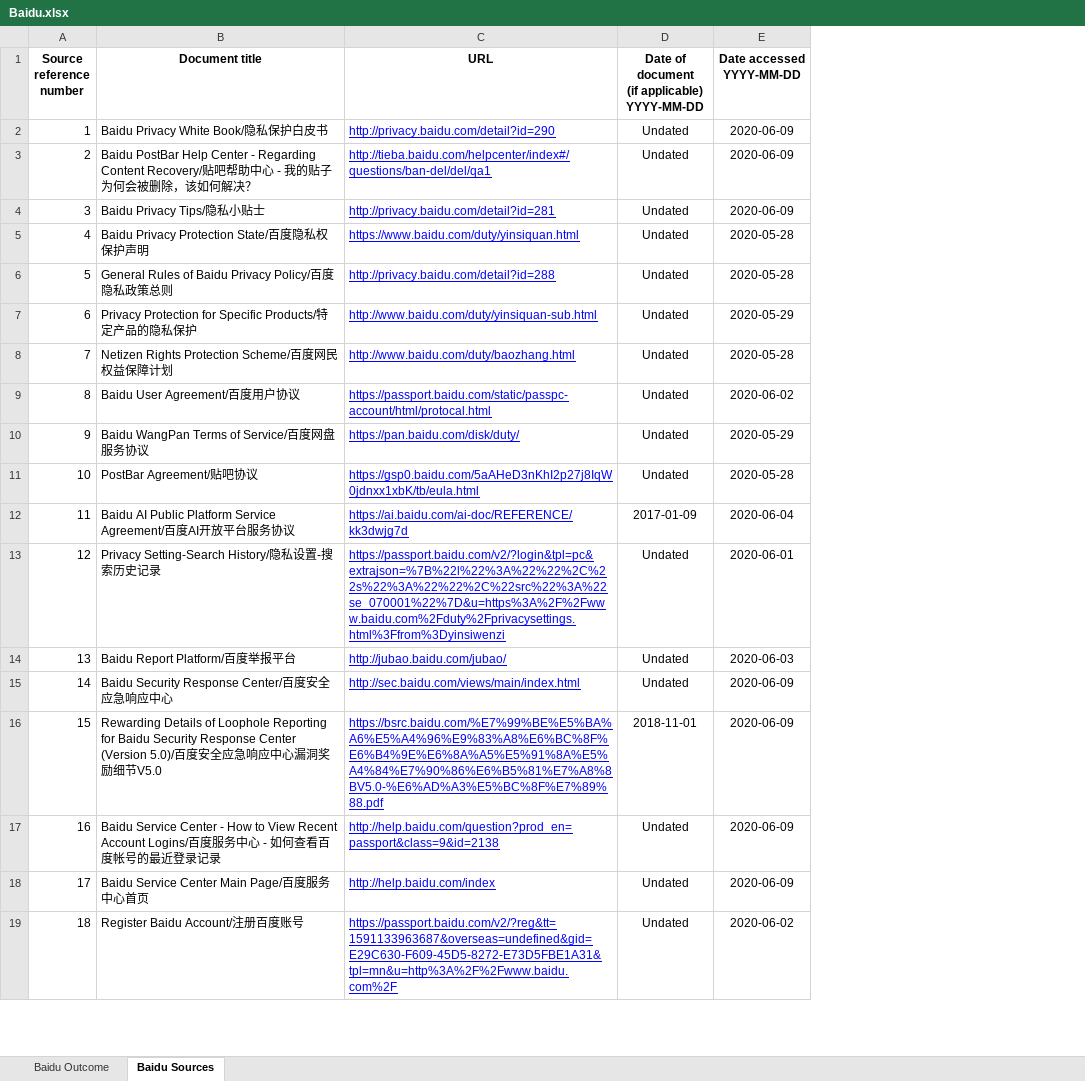
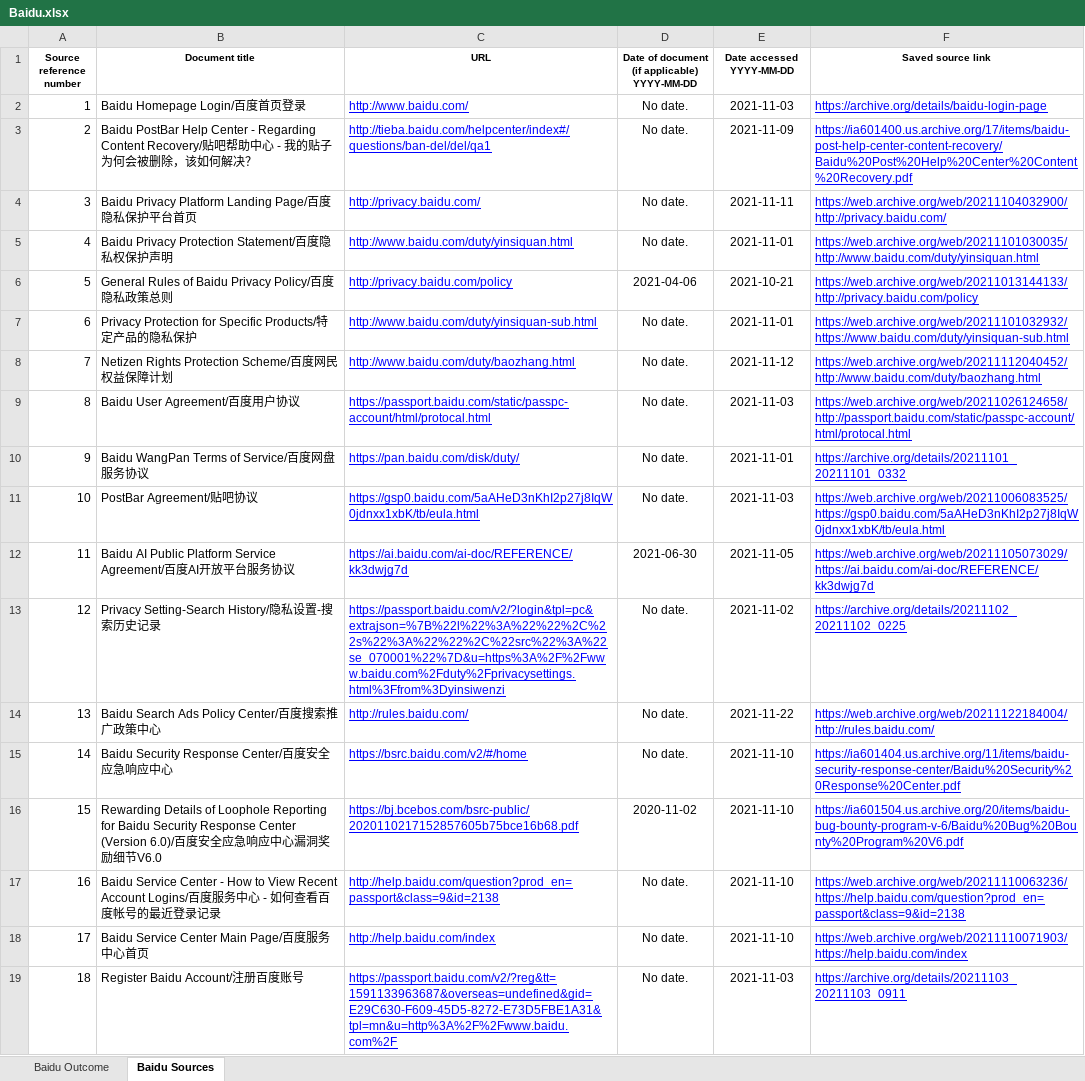
Before and after one commit to rankingdigitalrights/index2022, an Excel workbook: public/excel/companies/Baidu.xlsx, sheet Baidu Sources, drawn as a sheet; only a part is shown; values as stored, in another font and other column widths than the file's, no borders; table styles not drawn; removed rows and columns are numbered as before the commit, all else as after; the diff covers the shown part only; the diff names each change by its address in the sheet, - before the commit and + after, or states it on an @@ line.

```diff
--- a/public/excel/companies/Baidu.xlsx (sheet Baidu Sources)
+++ b/public/excel/companies/Baidu.xlsx (sheet Baidu Sources)
+column F (Saved source link), row 3: https://ia601400.us.archive.org/17/items/baidu-post-help-center-content-recovery/Baidu%20Post%20Help%20Center%20Content%20Recovery.pdf; rows 6-13: https://web.archive.org/web/20211013144133/http://privacy.baidu.com/policy | https://web.archive.org/web/20211101032932/https://www.baidu.com/duty/yinsiquan-sub.html | https://web.archive.org/web/20211112040452/http://www.baidu.com/duty/baozhang.html | https://web.archive.org/web/20211026124658/http://passport.baidu.com/static/passpc-account/html/protocal.html | https://archive.org/details/20211101_20211101_0332 | https://web.archive.org/web/20211006083525/https://gsp0.baidu.com/5aAHeD3nKhI2p27j8IqW0jdnxx1xbK/tb/eula.html | https://web.archive.org/web/20211105073029/https://ai.baidu.com/ai-doc/REFERENCE/kk3dwjg7d | https://archive.org/details/20211102_20211102_0225; row 15: https://ia601404.us.archive.org/11/items/baidu-security-response-center/Baidu%20Security%20Response%20Center.pdf; rows 17-19: https://web.archive.org/web/20211110063236/https://help.baidu.com/question?prod_en=passport&class=9&id=2138 | https://web.archive.org/web/20211110071903/https://help.baidu.com/index | https://archive.org/details/20211103_20211103_0911
@@ A1:E1 text size: smaller @@
-row 2: 1 | Baidu Privacy White Book/隐私保护白皮书 | http://privacy.baidu.com/detail?id=290 | Undated | 2020-06-09
+row 2: 1 | Baidu Homepage Login/百度首页登录 | http://www.baidu.com/ | No date. | 2021-11-03 | https://archive.org/details/baidu-login-page
-D3: Undated
+D3: No date.
-E3 (Date accessed YYYY-MM-DD): 2020-06-09
+E3 (Date accessed YYYY-MM-DD): 2021-11-09
-row 4: 3 | Baidu Privacy Tips/隐私小贴士 | http://privacy.baidu.com/detail?id=281 | Undated | 2020-06-09
-row 5: 4 | Baidu Privacy Protection State/百度隐私权保护声明 | https://www.baidu.com/duty/yinsiquan.html | Undated | 2020-05-28
+row 4: 3 | Baidu Privacy Platform Landing Page/百度隐私保护平台首页 | http://privacy.baidu.com/ | No date. | 2021-11-11 | https://web.archive.org/web/20211104032900/http://privacy.baidu.com/
+row 5: 4 | Baidu Privacy Protection Statement/百度隐私权保护声明 | http://www.baidu.com/duty/yinsiquan.html | No date. | 2021-11-01 | https://web.archive.org/web/20211101030035/http://www.baidu.com/duty/yinsiquan.html
-C6 (URL): http://privacy.baidu.com/detail?id=288
+C6 (URL): http://privacy.baidu.com/policy
-D6: Undated
+D6: 2021-04-06
-E6 (Date accessed YYYY-MM-DD): 2020-05-28
+E6 (Date accessed YYYY-MM-DD): 2021-10-21
-D7:D11: Undated
+D7:D11: No date.
-E7 (Date accessed YYYY-MM-DD): 2020-05-29
+E7 (Date accessed YYYY-MM-DD): 2021-11-01
-E8 (Date accessed YYYY-MM-DD): 2020-05-28
+E8 (Date accessed YYYY-MM-DD): 2021-11-12
-E9 (Date accessed YYYY-MM-DD): 2020-06-02
+E9 (Date accessed YYYY-MM-DD): 2021-11-03
-E10 (Date accessed YYYY-MM-DD): 2020-05-29
+E10 (Date accessed YYYY-MM-DD): 2021-11-01
-E11 (Date accessed YYYY-MM-DD): 2020-05-28
+E11 (Date accessed YYYY-MM-DD): 2021-11-03
-D12: 2017-01-09
+D12: 2021-06-30
-E12 (Date accessed YYYY-MM-DD): 2020-06-04
+E12 (Date accessed YYYY-MM-DD): 2021-11-05
-D13: Undated
+D13: No date.
-E13 (Date accessed YYYY-MM-DD): 2020-06-01
+E13 (Date accessed YYYY-MM-DD): 2021-11-02
-row 14: 13 | Baidu Report Platform/百度举报平台 | http://jubao.baidu.com/jubao/ | Undated | 2020-06-03
+row 14: 13 | Baidu Search Ads Policy Center/百度搜索推广政策中心 | http://rules.baidu.com/ | No date. | 2021-11-22 | https://web.archive.org/web/20211122184004/http://rules.baidu.com/
-C15 (URL): http://sec.baidu.com/views/main/index.html
+C15 (URL): https://bsrc.baidu.com/v2/#/home
-D15: Undated
+D15: No date.
-E15 (Date accessed YYYY-MM-DD): 2020-06-09
+E15 (Date accessed YYYY-MM-DD): 2021-11-10
-row 16: 15 | Rewarding Details of Loophole Reporting for Baidu Security Response Center (Version 5.0)/百度安全应急响应中心漏洞奖励细节V5.0 | https://bsrc.baidu.com/%E7%99%BE%E5%BA%A6%E5%A4%96%E9%83%A8%E6%BC%8F%E6%B4%9E%E6%8A%A5%E5%91%8A%E5%A4%84%E7%90%86%E6%B5%81%E7%A8%8BV5.0-%E6%AD%A3%E5%BC%8F%E7%89%88.pdf | 2018-11-01 | 2020-06-09
+row 16: 15 | Rewarding Details of Loophole Reporting for Baidu Security Response Center (Version 6.0)/百度安全应急响应中心漏洞奖励细节V6.0 | https://bj.bcebos.com/bsrc-public/2020110217152857605b75bce16b68.pdf | 2020-11-02 | 2021-11-10 | https://ia601504.us.archive.org/20/items/baidu-bug-bounty-program-v-6/Baidu%20Bug%20Bounty%20Program%20V6.pdf
-D17:D19: Undated
+D17:D19: No date.
-E17:E18 (Date accessed YYYY-MM-DD): 2020-06-09
+E17:E18 (Date accessed YYYY-MM-DD): 2021-11-10
-E19 (Date accessed YYYY-MM-DD): 2020-06-02
+E19 (Date accessed YYYY-MM-DD): 2021-11-03
```
Also changed, not shown: 39 added rows, 16 removed rows and 51 edited cells elsewhere in this sheet, sheet Baidu Outcome, public/excel/companies/Amazon.xlsx, public/excel/companies/Apple.xlsx, 28 other files.
